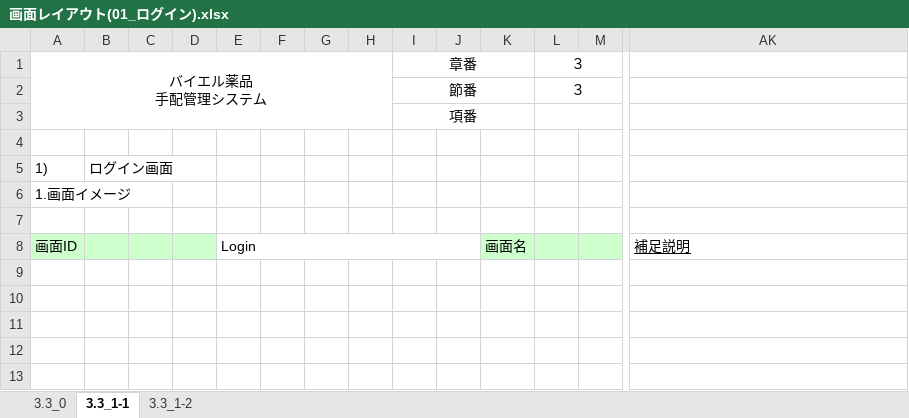
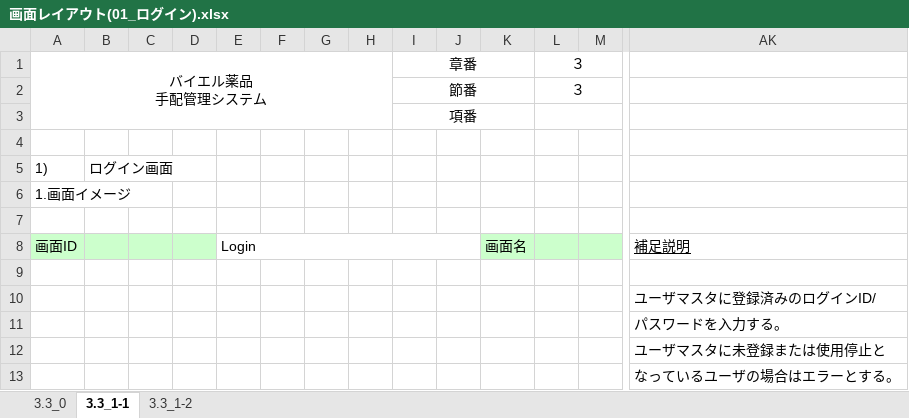
Before and after one commit to MakoYamada/pj_monolith, an Excel workbook: 20 開発資料/02.画面設計/画面レイアウト(01_ログイン).xlsx, sheet 3.3_1-1, drawn as a sheet; only a part is shown, gaps mark what is left out; values as stored, in another font and other column widths than the file's, no borders; charts and pictures not drawn; rows hold the shown columns only; the diff names each change by its address in the sheet, - before the commit and + after, or states it on an @@ line.

Commit message:
Vss2Git

```diff
--- a/20 開発資料/02.画面設計/画面レイアウト(01_ログイン).xlsx (sheet 3.3_1-1)
+++ b/20 開発資料/02.画面設計/画面レイアウト(01_ログイン).xlsx (sheet 3.3_1-1)
+row 9: (empty)
+row 10:  |  |  |  |  |  |  |  |  |  |  |  |  | ユーザマスタに登録済みのログインID/
+row 11:  |  |  |  |  |  |  |  |  |  |  |  |  | パスワードを入力する。
+row 12:  |  |  |  |  |  |  |  |  |  |  |  |  | ユーザマスタに未登録または使用停止と
+row 13:  |  |  |  |  |  |  |  |  |  |  |  |  | なっているユーザの場合はエラーとする。
```
